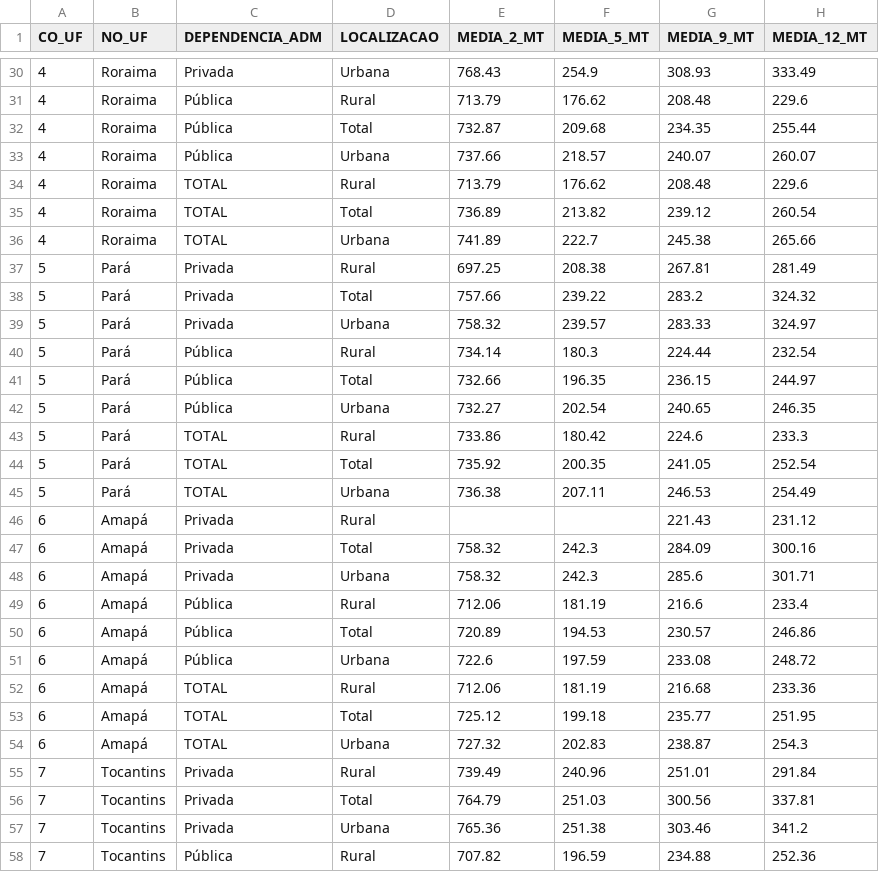
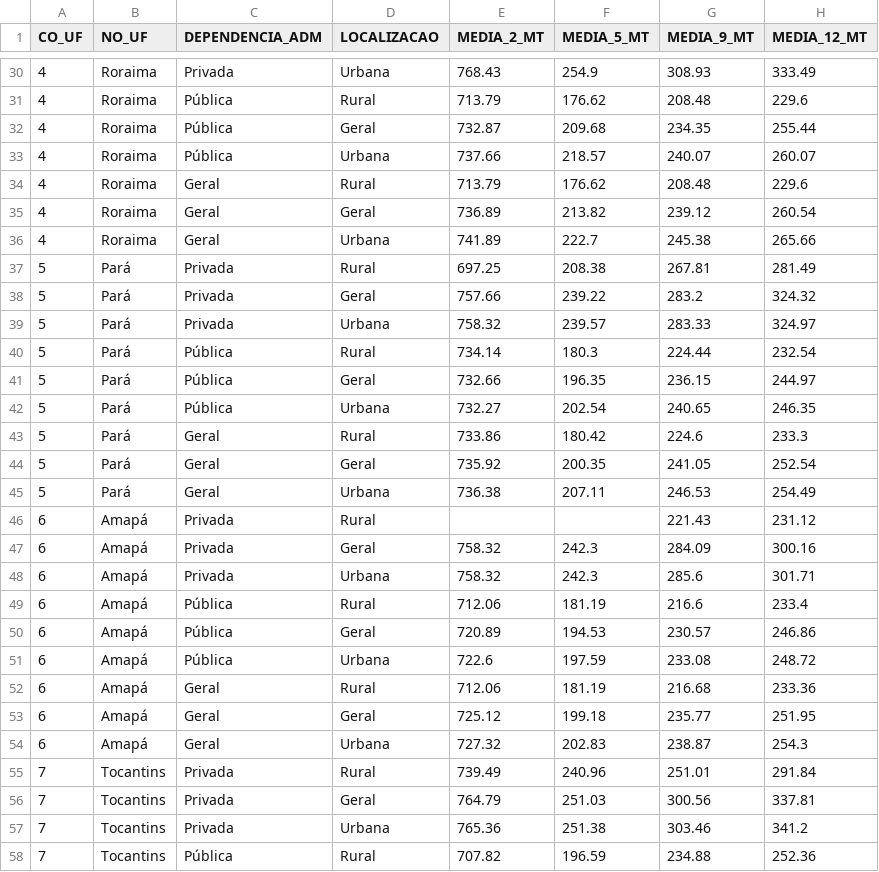
Before and after one commit to marcosvilarindo-professor/meu_trabalho_mvp, a CSV file: TS_UF_2019_TOTAL.csv, drawn as a sheet; only a part is shown, gaps mark what is left out; the diff covers the shown part only; the diff names each change by its address in the sheet, - before the commit and + after, or states it on an @@ line.

```diff
--- a/TS_UF_2019_TOTAL.csv
+++ b/TS_UF_2019_TOTAL.csv
-D32 (LOCALIZACAO): Total
+D32 (LOCALIZACAO): Geral
-C34:C36 (DEPENDENCIA_ADM): TOTAL
+C34:C36 (DEPENDENCIA_ADM): Geral
-D35 (LOCALIZACAO): Total
+D35 (LOCALIZACAO): Geral
-D38 (LOCALIZACAO): Total
+D38 (LOCALIZACAO): Geral
-D41 (LOCALIZACAO): Total
+D41 (LOCALIZACAO): Geral
-C43:C45 (DEPENDENCIA_ADM): TOTAL
+C43:C45 (DEPENDENCIA_ADM): Geral
-D44 (LOCALIZACAO): Total
+D44 (LOCALIZACAO): Geral
-D47 (LOCALIZACAO): Total
+D47 (LOCALIZACAO): Geral
-D50 (LOCALIZACAO): Total
+D50 (LOCALIZACAO): Geral
-C52:C54 (DEPENDENCIA_ADM): TOTAL
+C52:C54 (DEPENDENCIA_ADM): Geral
-D53 (LOCALIZACAO): Total
+D53 (LOCALIZACAO): Geral
-D56 (LOCALIZACAO): Total
+D56 (LOCALIZACAO): Geral
```
Also changed, not shown: 144 edited cells elsewhere in this file, TS_UF_2021_TOTAL.csv.
